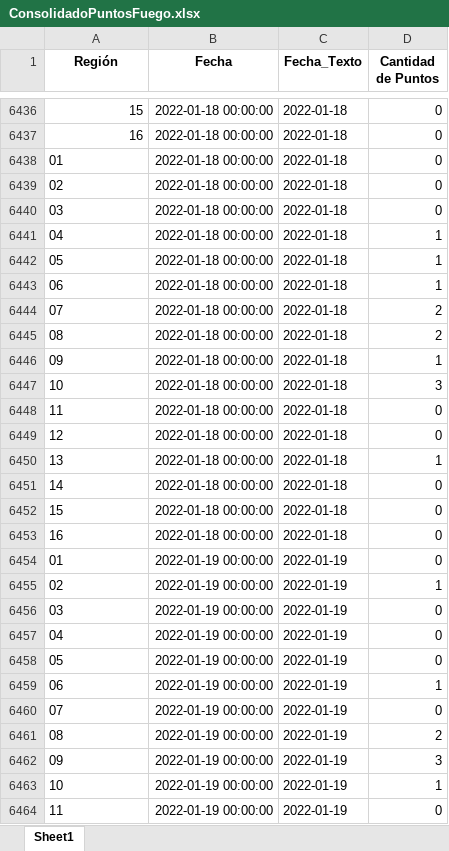
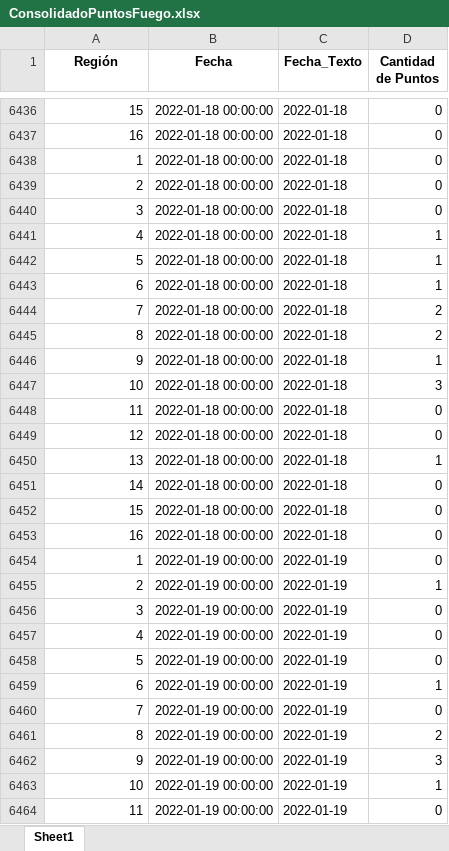
Before and after one commit to Sud-Austral/PUNTOS_FUEGO, an Excel workbook: Data/ConsolidadoPuntosFuego.xlsx, sheet Sheet1, drawn as a sheet; only a part is shown, gaps mark what is left out; the shorter side is filled out with more unchanged rows; values as stored, in another font and other column widths than the file's, no borders; the diff covers the shown part only; the diff names each change by its address in the sheet, - before the commit and + after, or states it on an @@ line.

Commit message:
Update automatico via Actualizar 01-22-2022 19-40-32

```diff
--- a/Data/ConsolidadoPuntosFuego.xlsx (sheet Sheet1)
+++ b/Data/ConsolidadoPuntosFuego.xlsx (sheet Sheet1)
-A6438 (Región): 01
+A6438 (Región): 1
-A6439 (Región): 02
+A6439 (Región): 2
-A6440 (Región): 03
+A6440 (Región): 3
-A6441 (Región): 04
+A6441 (Región): 4
-A6442 (Región): 05
+A6442 (Región): 5
-A6443 (Región): 06
+A6443 (Región): 6
-A6444 (Región): 07
+A6444 (Región): 7
-A6445 (Región): 08
+A6445 (Región): 8
-A6446 (Región): 09
+A6446 (Región): 9
-A6447:A6453 alignment: left
+A6447:A6453 alignment: right
+row 6454: 1 | 2022-01-19 00:00:00 | 2022-01-19 | 0
+row 6455: 2 | 2022-01-19 00:00:00 | 2022-01-19 | 1
+row 6456: 3 | 2022-01-19 00:00:00 | 2022-01-19 | 0
+row 6457: 4 | 2022-01-19 00:00:00 | 2022-01-19 | 0
+row 6458: 5 | 2022-01-19 00:00:00 | 2022-01-19 | 0
+row 6459: 6 | 2022-01-19 00:00:00 | 2022-01-19 | 1
+row 6460: 7 | 2022-01-19 00:00:00 | 2022-01-19 | 0
+row 6461: 8 | 2022-01-19 00:00:00 | 2022-01-19 | 2
+row 6462: 9 | 2022-01-19 00:00:00 | 2022-01-19 | 3
+row 6463: 10 | 2022-01-19 00:00:00 | 2022-01-19 | 1
+row 6464: 11 | 2022-01-19 00:00:00 | 2022-01-19 | 0
```
Also changed, not shown: 21 added rows elsewhere in this sheet.
